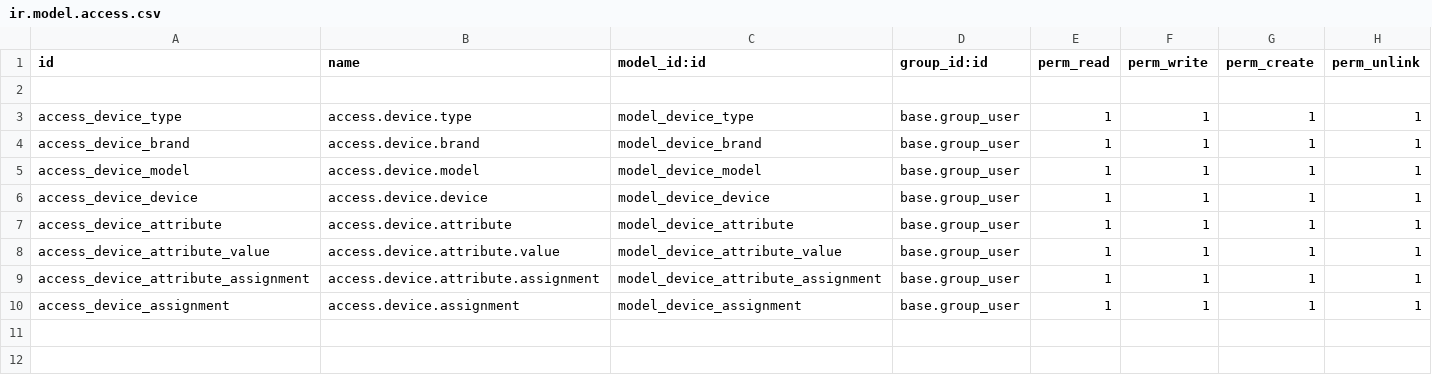
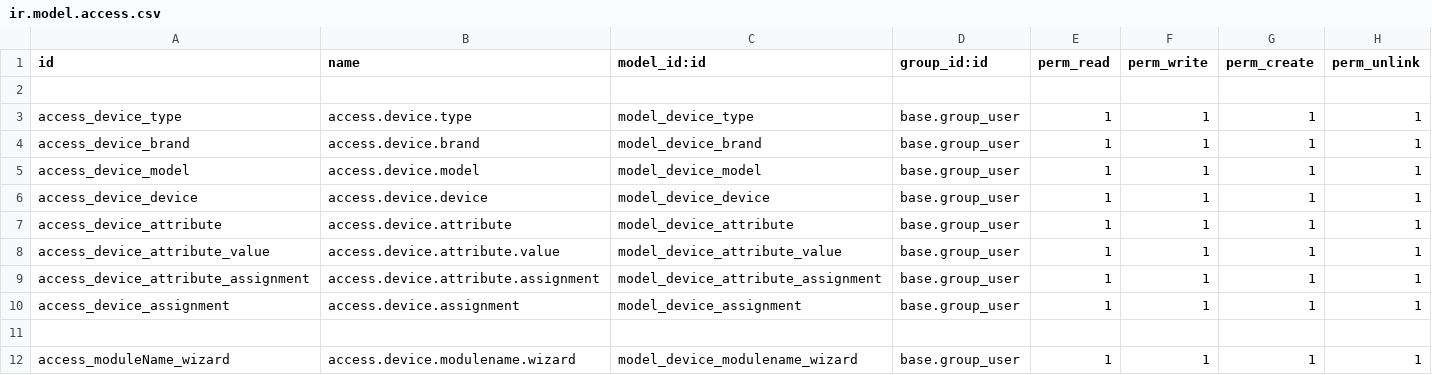
Before and after one commit to kanha-ks/Device_Management, a CSV file: security/ir.model.access.csv, drawn as a sheet; the diff names each change by its address in the sheet, - before the commit and + after, or states it on an @@ line.

Commit message:
Concepts like : Js, controller, 2 tasks related to listController and Odoo Website added

```diff
--- a/security/ir.model.access.csv
+++ b/security/ir.model.access.csv
+row 11: (empty)
+row 12: access_moduleName_wizard | access.device.modulename.wizard | model_device_modulename_wizard | base.group_user | 1 | 1 | 1 | 1
```
Also changed, not shown: 10 other files.
